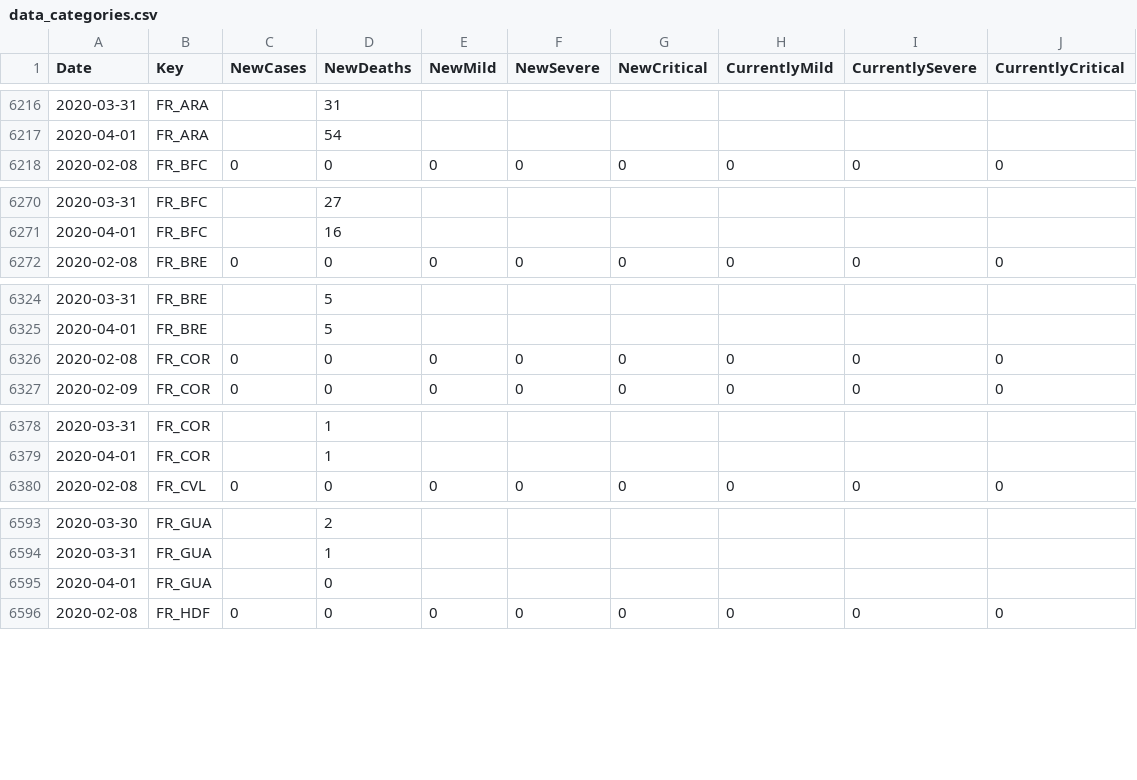
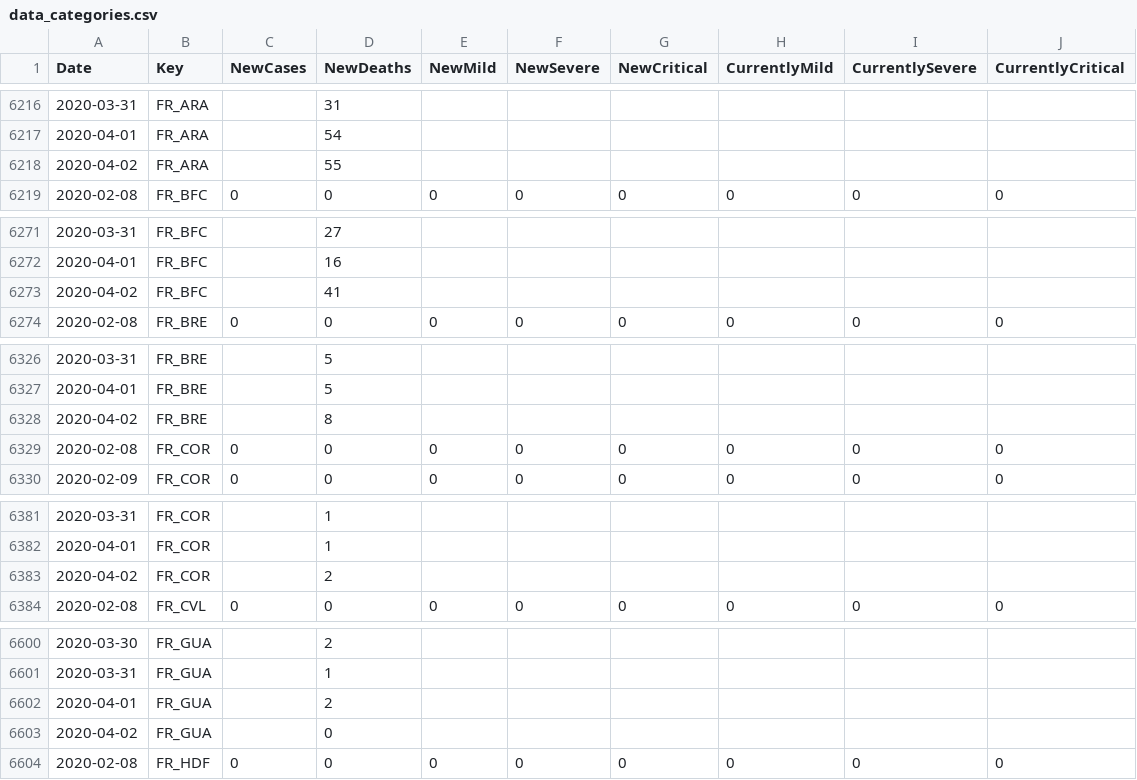
Before and after one commit to sfrias/data, a CSV file: data_categories.csv, drawn as a sheet; only a part is shown, gaps mark what is left out; the diff covers the shown part only.

```diff
--- a/data_categories.csv
+++ b/data_categories.csv
@@ -6217,2 +6217,3 @@ Date,Key,NewCases,NewDeaths,NewMild,NewSevere,NewCritical,CurrentlyMild,Currentl
 2020-04-01,FR_ARA,,54,,,,,,
+2020-04-02,FR_ARA,,55,,,,,,
 2020-02-08,FR_BFC,0,0,0,0,0,0,0,0
@@ -6271,2 +6272,3 @@ Date,Key,NewCases,NewDeaths,NewMild,NewSevere,NewCritical,CurrentlyMild,Currentl
 2020-04-01,FR_BFC,,16,,,,,,
+2020-04-02,FR_BFC,,41,,,,,,
 2020-02-08,FR_BRE,0,0,0,0,0,0,0,0
@@ -6325,2 +6327,3 @@ Date,Key,NewCases,NewDeaths,NewMild,NewSevere,NewCritical,CurrentlyMild,Currentl
 2020-04-01,FR_BRE,,5,,,,,,
+2020-04-02,FR_BRE,,8,,,,,,
 2020-02-08,FR_COR,0,0,0,0,0,0,0,0
@@ -6379,2 +6382,3 @@ Date,Key,NewCases,NewDeaths,NewMild,NewSevere,NewCritical,CurrentlyMild,Currentl
 2020-04-01,FR_COR,,1,,,,,,
+2020-04-02,FR_COR,,2,,,,,,
 2020-02-08,FR_CVL,0,0,0,0,0,0,0,0
@@ -6594,3 +6601,4 @@ Date,Key,NewCases,NewDeaths,NewMild,NewSevere,NewCritical,CurrentlyMild,Currentl
 2020-03-31,FR_GUA,,1,,,,,,
-2020-04-01,FR_GUA,,0,,,,,,
+2020-04-01,FR_GUA,,2,,,,,,
+2020-04-02,FR_GUA,,0,,,,,,
 2020-02-08,FR_HDF,0,0,0,0,0,0,0,0
```
Also changed, not shown: 13 added rows elsewhere in this file, data_latest.csv, data_minimal.csv, 23 other files.
